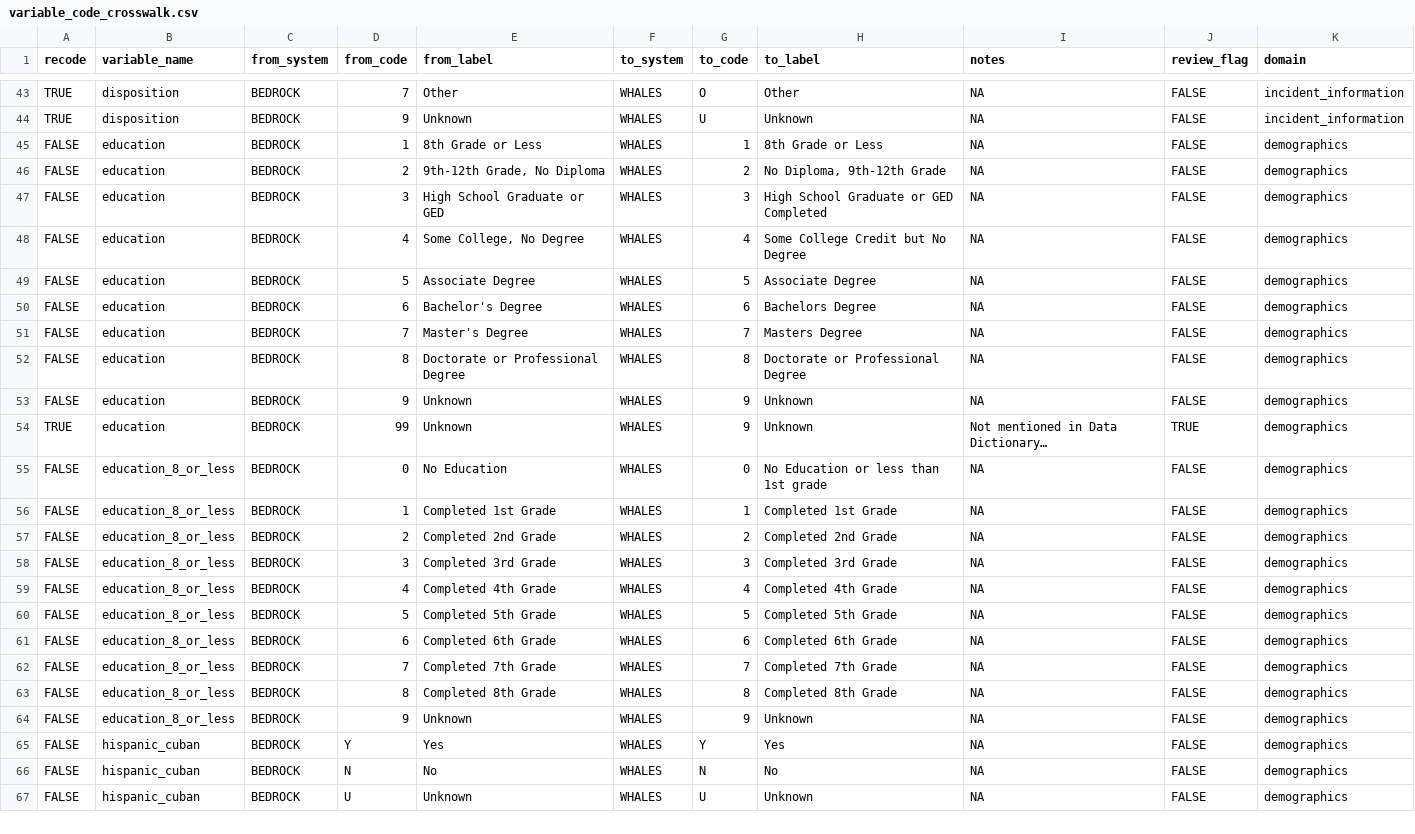
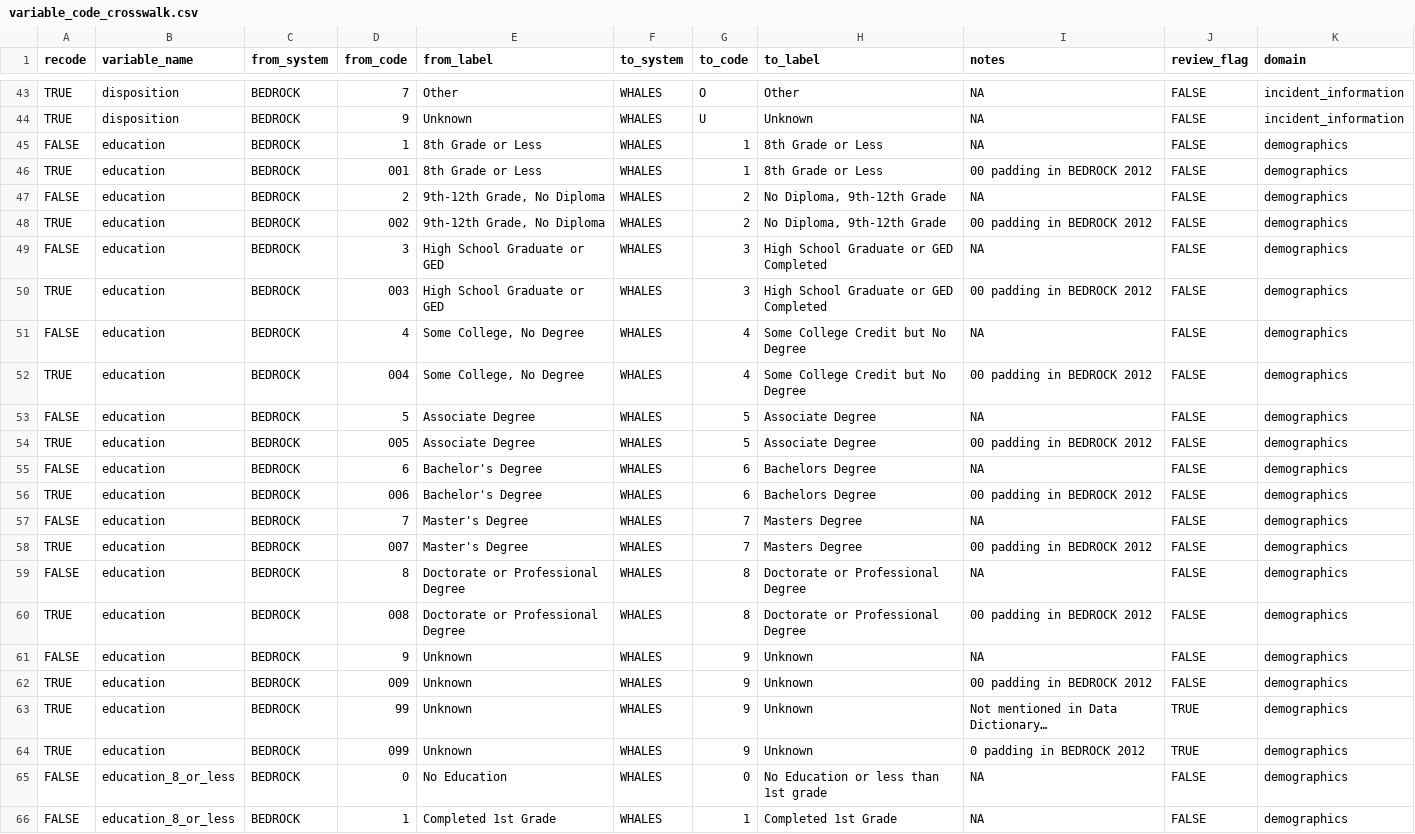
Before and after one commit to WA-LHJ-Analytic-Resources/WA-DOH-CHS-Death-Files-ETL, a CSV file: Resources/Crosswalks/3_Value_Harmonization/variable_code_crosswalk.csv, drawn as a sheet; only a part is shown, gaps mark what is left out; the shorter side is filled out with more unchanged rows; the diff names each change by its address in the sheet, - before the commit and + after, or states it on an @@ line.

Commit message:
Add education zero padded answers to successfully crosswalk BEDROCK 2012 codes to WHALES

```diff
--- a/Resources/Crosswalks/3_Value_Harmonization/variable_code_crosswalk.csv
+++ b/Resources/Crosswalks/3_Value_Harmonization/variable_code_crosswalk.csv
+row 46: TRUE | education | BEDROCK | 001 | 8th Grade or Less | WHALES | 1 | 8th Grade or Less | 00 padding in BEDROCK 2012 | FALSE | demographics
+row 48: TRUE | education | BEDROCK | 002 | 9th-12th Grade, No Diploma | WHALES | 2 | No Diploma, 9th-12th Grade | 00 padding in BEDROCK 2012 | FALSE | demographics
+row 50: TRUE | education | BEDROCK | 003 | High School Graduate or GED | WHALES | 3 | High School Graduate or GED Completed | 00 padding in BEDROCK 2012 | FALSE | demographics
+row 52: TRUE | education | BEDROCK | 004 | Some College, No Degree | WHALES | 4 | Some College Credit but No Degree | 00 padding in BEDROCK 2012 | FALSE | demographics
+row 54: TRUE | education | BEDROCK | 005 | Associate Degree | WHALES | 5 | Associate Degree | 00 padding in BEDROCK 2012 | FALSE | demographics
+row 56: TRUE | education | BEDROCK | 006 | Bachelor's Degree | WHALES | 6 | Bachelors Degree | 00 padding in BEDROCK 2012 | FALSE | demographics
+row 58: TRUE | education | BEDROCK | 007 | Master's Degree | WHALES | 7 | Masters Degree | 00 padding in BEDROCK 2012 | FALSE | demographics
+row 60: TRUE | education | BEDROCK | 008 | Doctorate or Professional Degree | WHALES | 8 | Doctorate or Professional Degree | 00 padding in BEDROCK 2012 | FALSE | demographics
+row 62: TRUE | education | BEDROCK | 009 | Unknown | WHALES | 9 | Unknown | 00 padding in BEDROCK 2012 | FALSE | demographics
+row 64: TRUE | education | BEDROCK | 099 | Unknown | WHALES | 9 | Unknown | 0 padding in BEDROCK 2012 | TRUE | demographics
```
